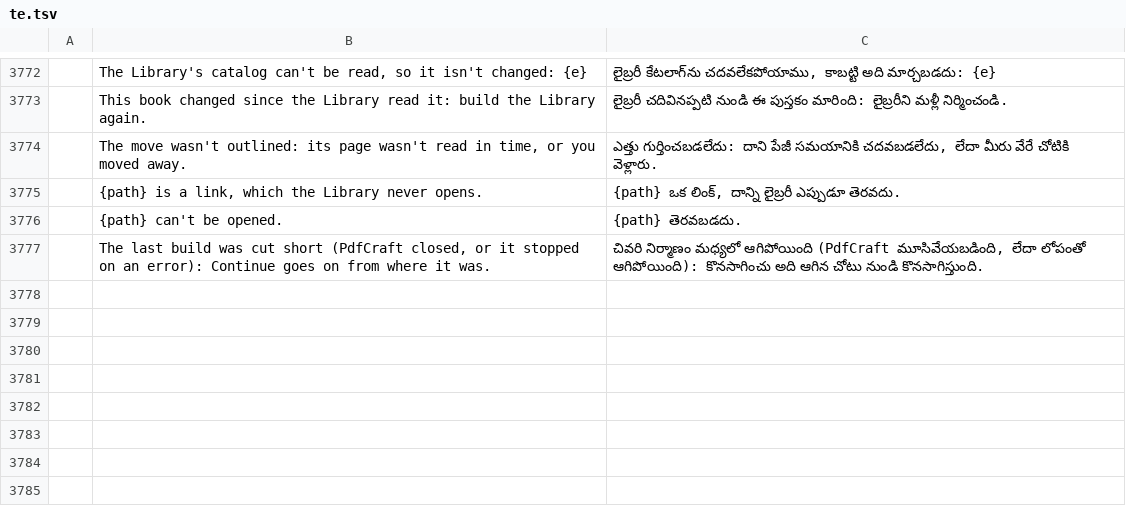
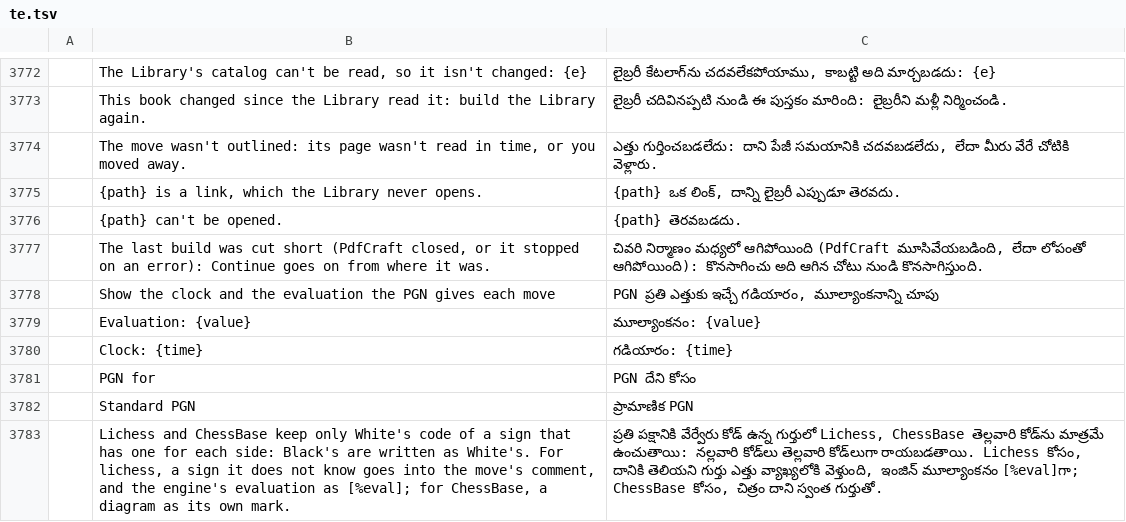
Before and after one commit to DarcioAlberico/pdfcraft-xadrez, a TSV file: crates/ui-egui/src/i18n/te.tsv, drawn as a sheet; only a part is shown, gaps mark what is left out; the diff names each change by its address in the sheet, - before the commit and + after, or states it on an @@ line.

```diff
--- a/crates/ui-egui/src/i18n/te.tsv
+++ b/crates/ui-egui/src/i18n/te.tsv
+row 3778:  | Show the clock and the evaluation the PGN gives each move | PGN ప్రతి ఎత్తుకు ఇచ్చే గడియారం, మూల్యాంకనాన్ని చూపు
+row 3779:  | Evaluation: {value} | మూల్యాంకనం: {value}
+row 3780:  | Clock: {time} | గడియారం: {time}
+row 3781:  | PGN for | PGN దేని కోసం
+row 3782:  | Standard PGN | ప్రామాణిక PGN
+row 3783:  | Lichess and ChessBase keep only White's code of a sign that has one for each side: Black's are written as White's. For lichess, a sign it does not know goes into the move's comment, and the engine's evaluation as [%eval]; for ChessBase, a diagram as its own mark. | ప్రతి పక్షానికి వేర్వేరు కోడ్ ఉన్న గుర్తులో Lichess, ChessBase తెల్లవారి కోడ్‌ను మాత్రమే ఉంచుతాయి: నల్లవారి కోడ్‌లు తెల్లవారి కోడ్‌లుగా రాయబడతాయి. Lichess కోసం, దానికి తెలియని గుర్తు ఎత్తు వ్యాఖ్యలోకి వెళ్తుంది, ఇంజిన్ మూల్యాంకనం [%eval]గా; ChessBase కోసం, చిత్రం దాని స్వంత గుర్తుతో.
```
Also changed, not shown: crates/ui-egui/src/i18n/bg.tsv, crates/ui-egui/src/i18n/el.tsv, 53 other files.
